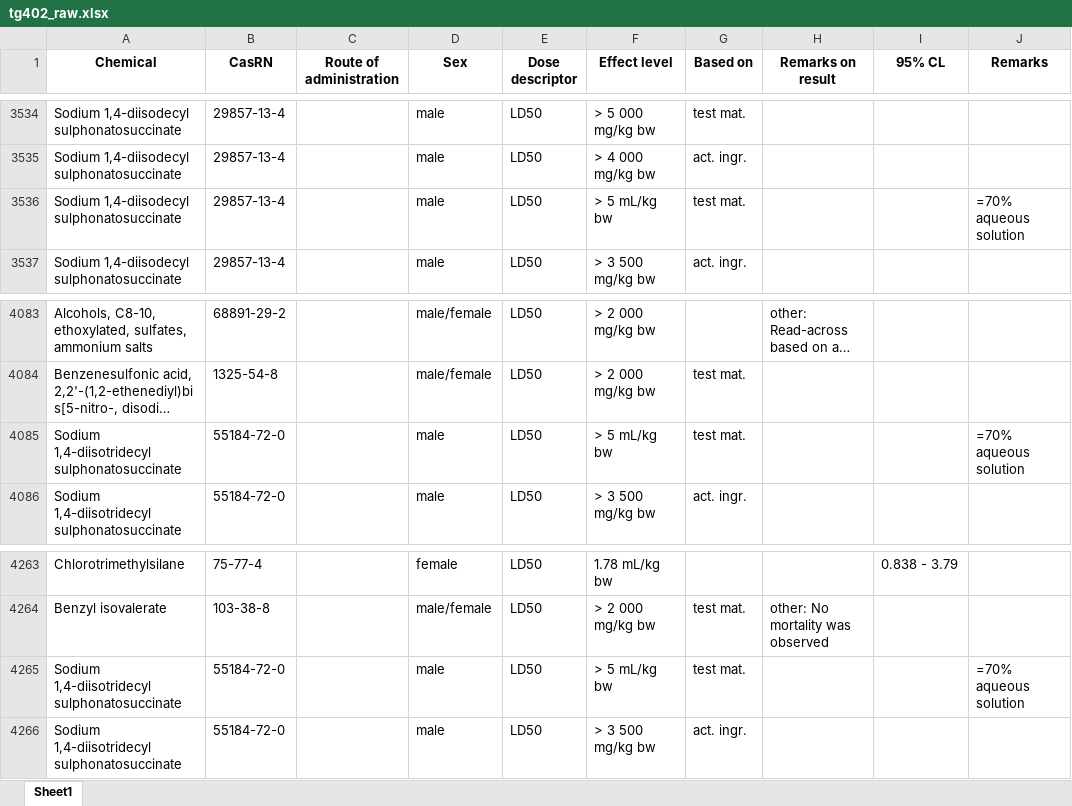
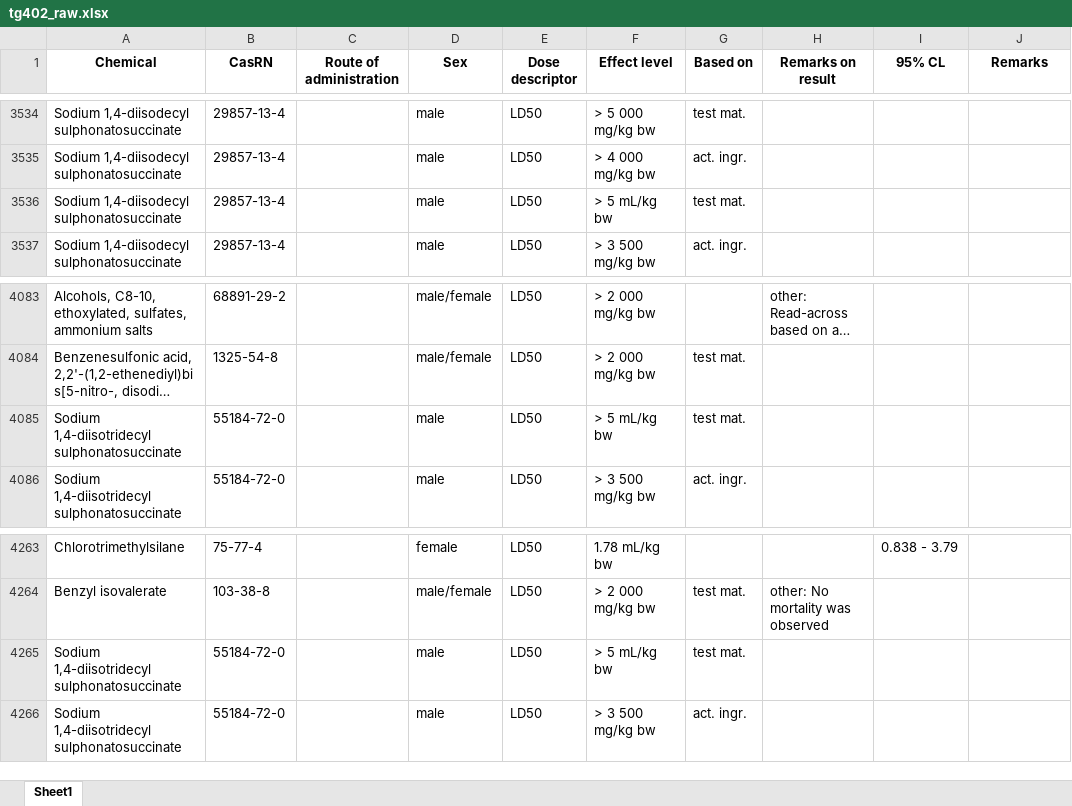
Before and after one commit to ok69531/acute, an Excel workbook: data/dermal/preprocess/tg402_raw.xlsx, sheet Sheet1, drawn as a sheet; only a part is shown, gaps mark what is left out; long unchanged cells end in …; values as stored, in another font and other column widths than the file's, no borders; formulas without a stored value are shown as written; the diff names each change by its address in the sheet, - before the commit and + after, or states it on an @@ line.

Commit message:
init

```diff
--- a/data/dermal/preprocess/tg402_raw.xlsx (sheet Sheet1)
+++ b/data/dermal/preprocess/tg402_raw.xlsx (sheet Sheet1)
-J3536 (Remarks): =70% aqueous solution
+J3536 (Remarks): (empty)
-J4085 (Remarks): =70% aqueous solution
+J4085 (Remarks): (empty)
-J4265 (Remarks): =70% aqueous solution
+J4265 (Remarks): (empty)
```
